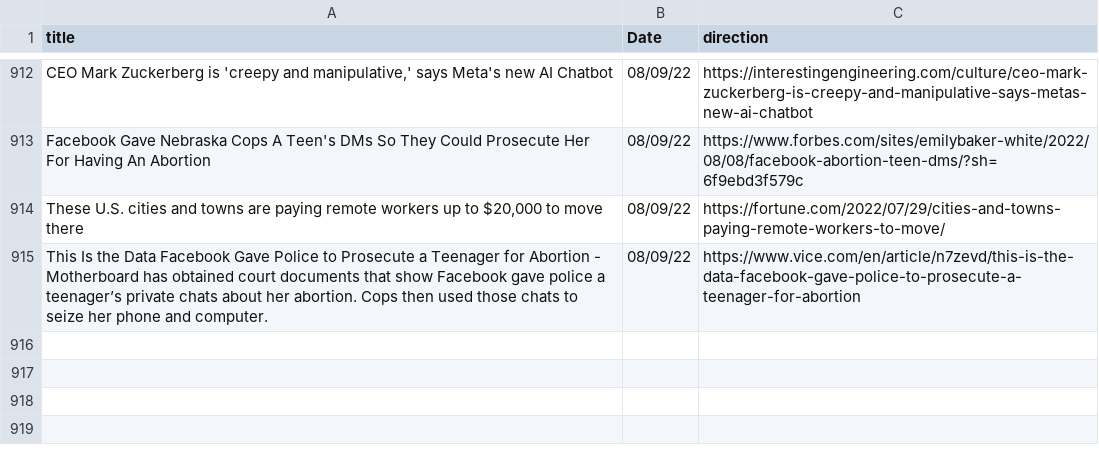
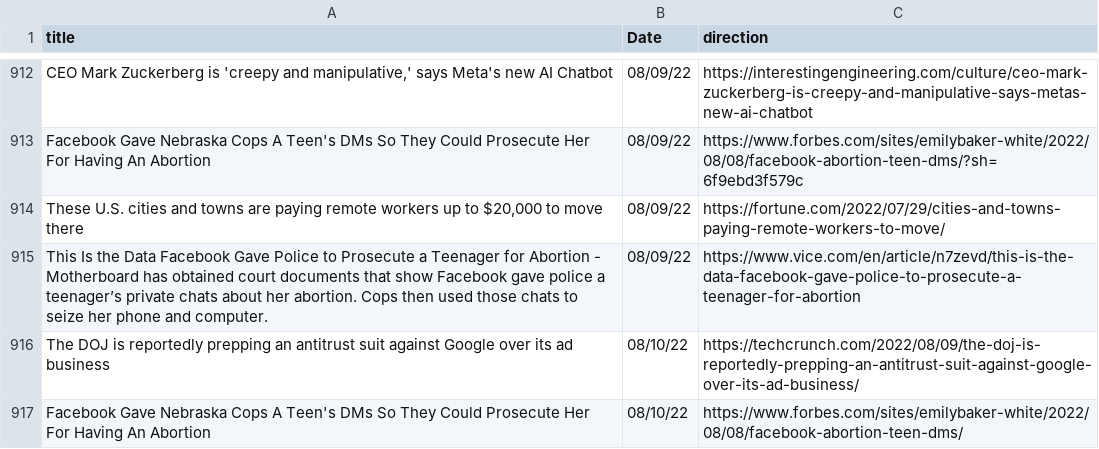
Before and after one commit to jesusyanez/Reddit-scraper-to-html-table, a CSV file: data/techline_data.csv, drawn as a sheet; only a part is shown, gaps mark what is left out.

```diff
--- a/data/techline_data.csv
+++ b/data/techline_data.csv
@@ -915 +915,3 @@ Facebook Gave Nebraska Cops A Teen's DMs So They Could Prosecute Her For Having
 This Is the Data Facebook Gave Police to Prosecute a Teenager for Abortion - Motherboard has obtained court documents that show Facebook gave police a teenager’s private chats about her abortion. Cops then used those chats to seize her phone and computer.,08/09/22,https://www.vice.com/en/article/n7zevd/this-is-the-data-facebook-gave-police-to-prosecute-a-teenager-for-abortion
+The DOJ is reportedly prepping an antitrust suit against Google over its ad business,08/10/22,https://techcrunch.com/2022/08/09/the-doj-is-reportedly-prepping-an-antitrust-suit-against-google-over-its-ad-business/
+Facebook Gave Nebraska Cops A Teen's DMs So They Could Prosecute Her For Having An Abortion,08/10/22,https://www.forbes.com/sites/emilybaker-white/2022/08/08/facebook-abortion-teen-dms/
```
Also changed, not shown: data/reddit_submissions.csv.
